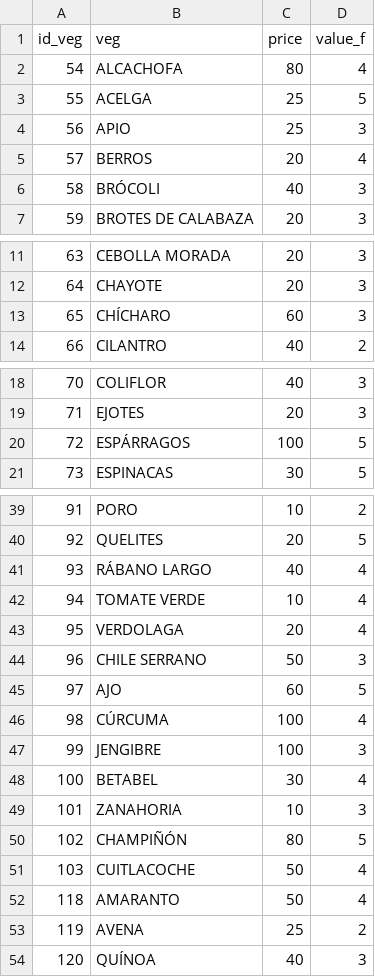
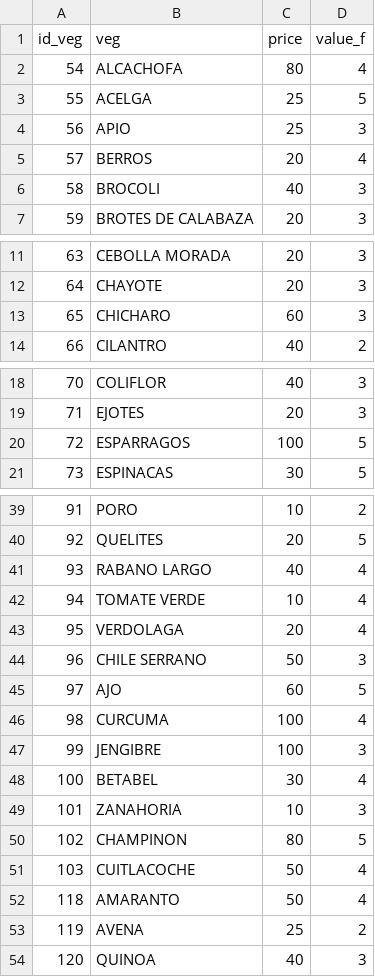
Before and after one commit to AlfonsBC/Raw-Vegan-Diet_Optimization-Cost, a CSV file: Data/veg_all.csv, drawn as a sheet; only a part is shown, gaps mark what is left out; the diff covers the shown part only.

Commit message:
Adding data csv

```diff
--- a/Data/veg_all.csv
+++ b/Data/veg_all.csv
@@ -5,3 +5,3 @@ id_veg,veg,price,value_f
 57,BERROS,20,4
-58,BRÓCOLI,40,3
+58,BROCOLI,40,3
 59,BROTES DE CALABAZA,20,3
@@ -12,3 +12,3 @@ id_veg,veg,price,value_f
 64,CHAYOTE,20,3
-65,CHÍCHARO,60,3
+65,CHICHARO,60,3
 66,CILANTRO,40,2
@@ -19,3 +19,3 @@ id_veg,veg,price,value_f
 71,EJOTES,20,3
-72,ESPÁRRAGOS,100,5
+72,ESPARRAGOS,100,5
 73,ESPINACAS,30,5
@@ -40,3 +40,3 @@ id_veg,veg,price,value_f
 92,QUELITES,20,5
-93,RÁBANO LARGO,40,4
+93,RABANO LARGO,40,4
 94,TOMATE VERDE,10,4
@@ -45,3 +45,3 @@ id_veg,veg,price,value_f
 97,AJO,60,5
-98,CÚRCUMA,100,4
+98,CURCUMA,100,4
 99,JENGIBRE,100,3
@@ -49,3 +49,3 @@ id_veg,veg,price,value_f
 101,ZANAHORIA,10,3
-102,CHAMPIÑÓN,80,5
+102,CHAMPINON,80,5
 103,CUITLACOCHE,50,4
@@ -53,2 +53,2 @@ id_veg,veg,price,value_f
 119,AVENA,25,2
-120,QUÍNOA,40,3
+120,QUINOA,40,3
```
Also changed, not shown: 2 edited cells elsewhere in this file.
